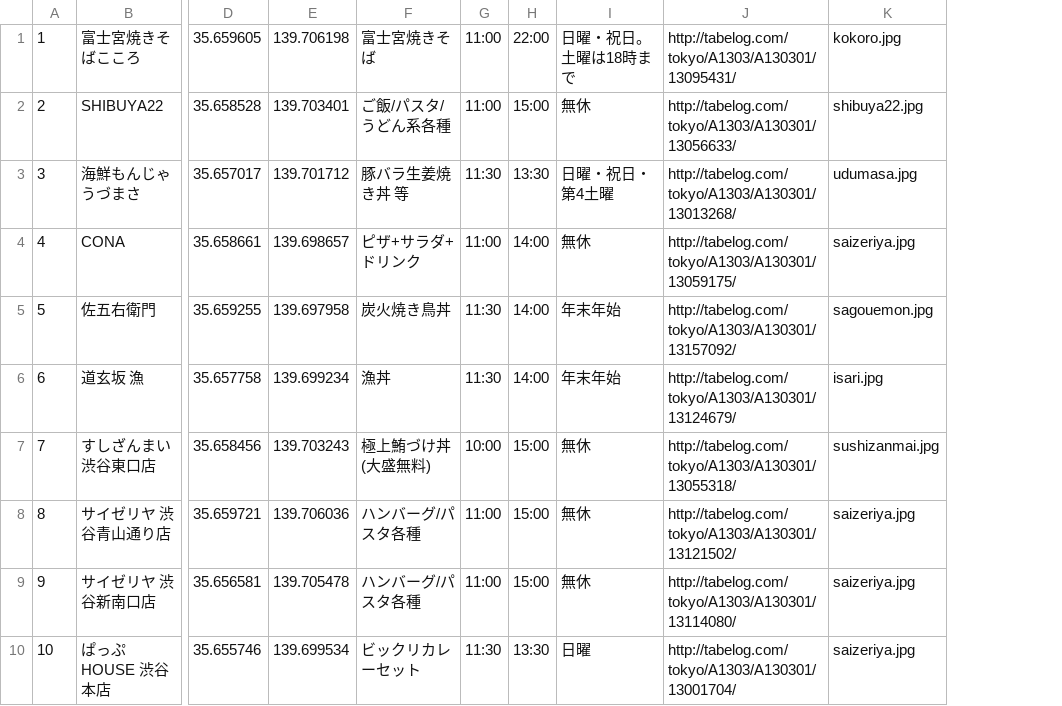
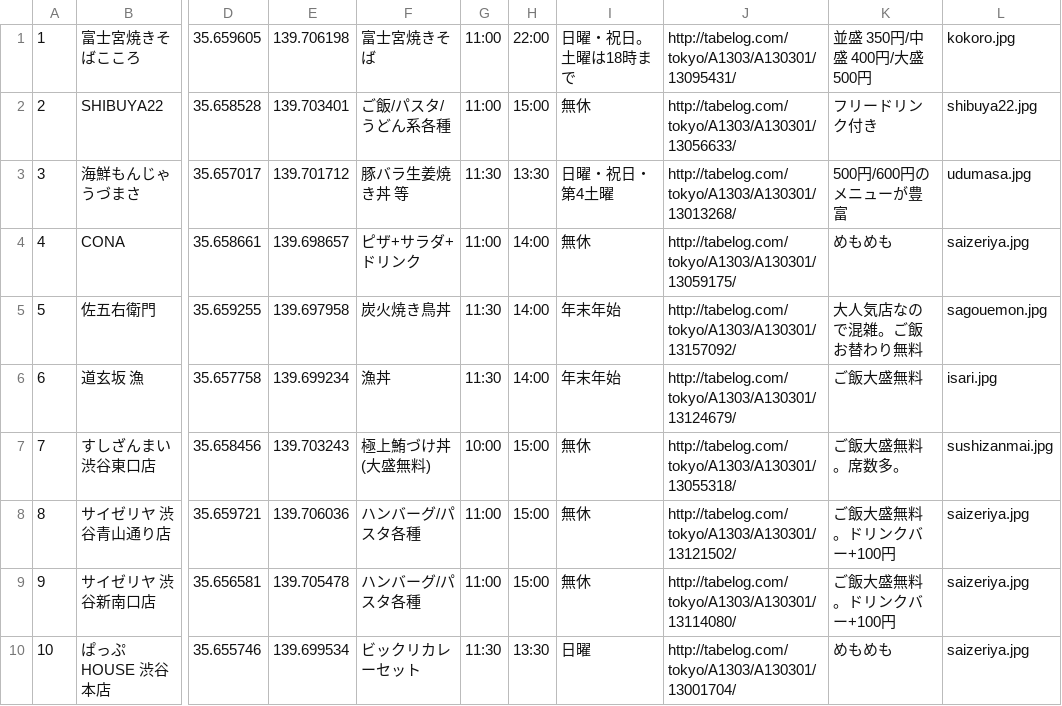
Before and after one commit to u1fukui/lunch-ios, a CSV file: lunch/lunch.csv, drawn as a sheet; only a part is shown, gaps mark what is left out; the diff names each change by its address in the sheet, - before the commit and + after, or states it on an @@ line.

```diff
--- a/lunch/lunch.csv
+++ b/lunch/lunch.csv
+column K, rows 1-10: 並盛 350円/中盛 400円/大盛 500円 | フリードリンク付き | 500円/600円のメニューが豊富 | めもめも | 大人気店なので混雑。ご飯お替わり無料 | ご飯大盛無料 | ご飯大盛無料。席数多。 | ご飯大盛無料。ドリンクバー+100円 | ご飯大盛無料。ドリンクバー+100円 | めもめも
```
Also changed, not shown: 2 other files.
